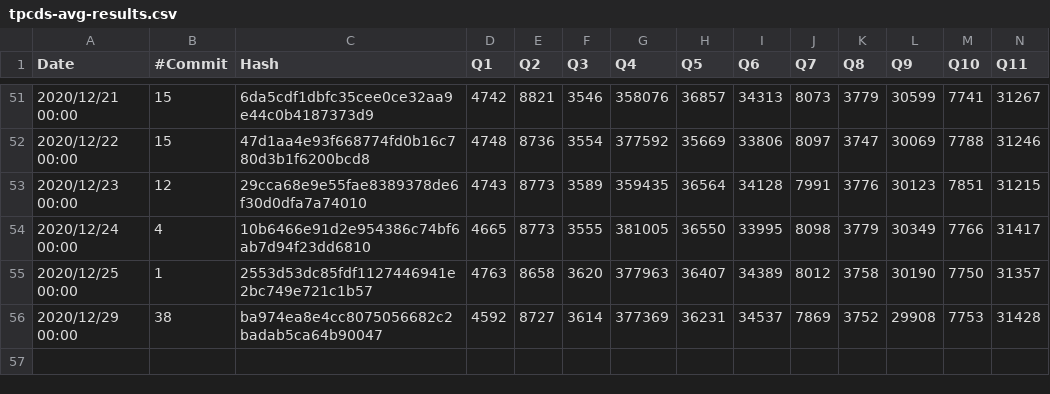
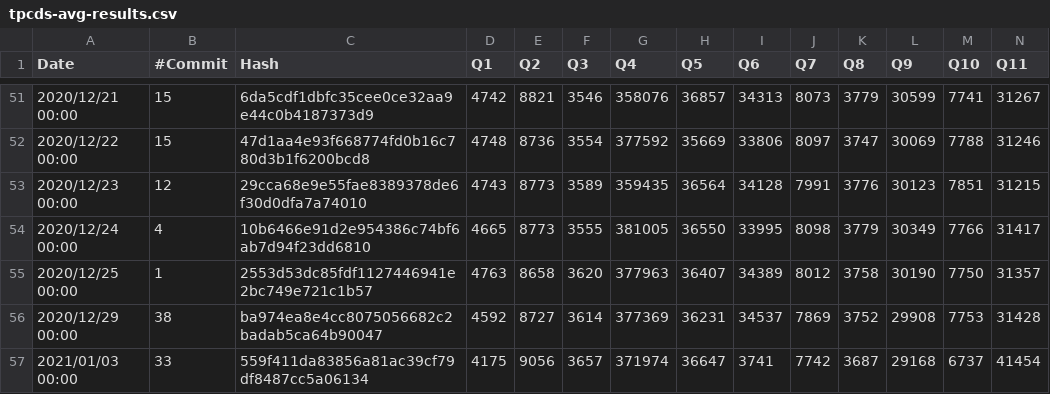
Before and after one commit to maropu/spark-tpcds-datagen, a CSV file: reports/tpcds-avg-results.csv, drawn as a sheet; only a part is shown, gaps mark what is left out; rows hold the shown columns only; the diff names each change by its address in the sheet, - before the commit and + after, or states it on an @@ line.

Commit message:
[AUTOMATICALLY GENERATED] Update TPCDS reports at 2021-01-03 00:00:00+00:00)

```diff
--- a/reports/tpcds-avg-results.csv
+++ b/reports/tpcds-avg-results.csv
+row 57: 2021/01/03 00:00 | 33 | 559f411da83856a81ac39cf79df8487cc5a06134 | 4175 | 9056 | 3657 | 371974 | 36647 | 3741 | 7742 | 3687 | 29168 | 6737 | 41454
```
